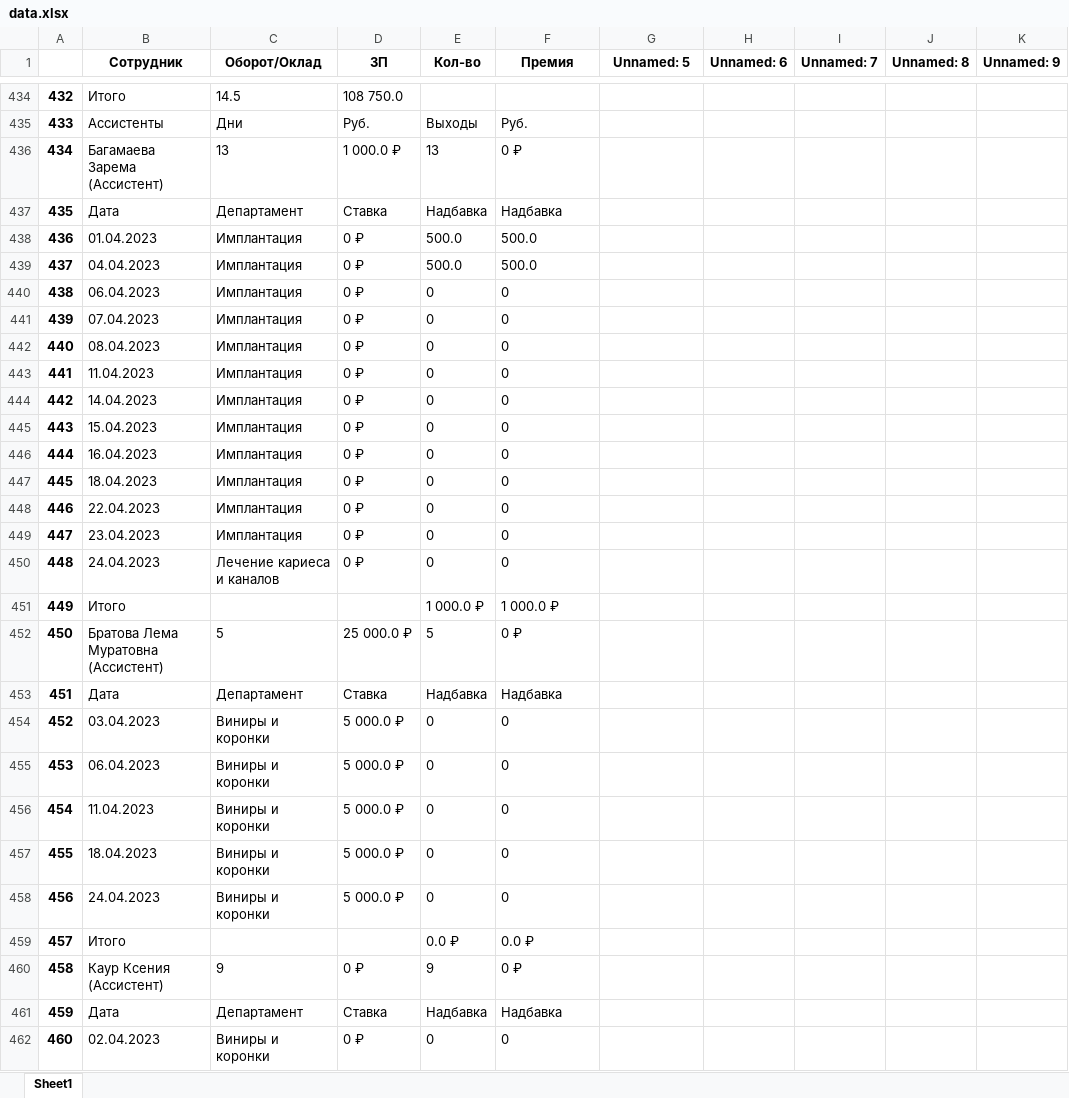
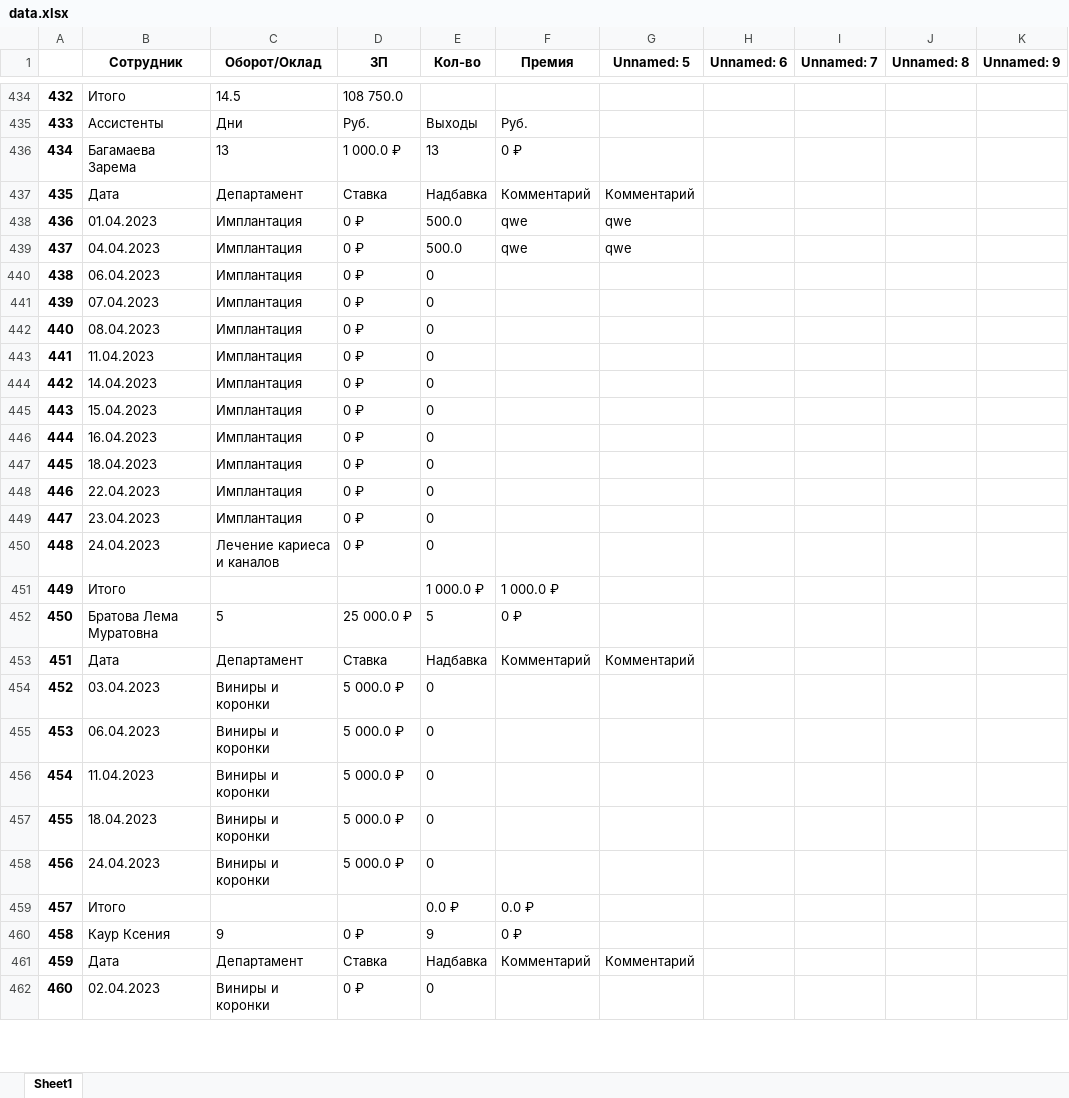
Before and after one commit to Aaliyah097/aestetica, an Excel workbook: data.xlsx, sheet Sheet1, drawn as a sheet; only a part is shown, gaps mark what is left out; values as stored, in another font and other column widths than the file's, no borders; the diff covers the shown part only; the diff names each change by its address in the sheet, - before the commit and + after, or states it on an @@ line.

```diff
--- a/data.xlsx (sheet Sheet1)
+++ b/data.xlsx (sheet Sheet1)
-B436 (Сотрудник): Багамаева Зарема (Ассистент)
+B436 (Сотрудник): Багамаева Зарема
-F437 (Премия): Надбавка
+F437 (Премия): Комментарий
-G437 (Unnamed: 5): (empty)
+G437 (Unnamed: 5): Комментарий
-F438:F439 (Премия): 500.0
+F438:F439 (Премия): qwe
-G438:G439 (Unnamed: 5): (empty)
+G438:G439 (Unnamed: 5): qwe
-F440:F450 (Премия): 0
+F440:F450 (Премия): (empty)
-B452 (Сотрудник): Братова Лема Муратовна (Ассистент)
+B452 (Сотрудник): Братова Лема Муратовна
-F453 (Премия): Надбавка
+F453 (Премия): Комментарий
-G453 (Unnamed: 5): (empty)
+G453 (Unnamed: 5): Комментарий
-F454:F458 (Премия): 0
+F454:F458 (Премия): (empty)
-B460 (Сотрудник): Каур Ксения (Ассистент)
+B460 (Сотрудник): Каур Ксения
-F461 (Премия): Надбавка
+F461 (Премия): Комментарий
-G461 (Unnamed: 5): (empty)
+G461 (Unnamed: 5): Комментарий
-F462 (Премия): 0
+F462 (Премия): (empty)
```
Also changed, not shown: other rows of this sheet, 7 other files.
